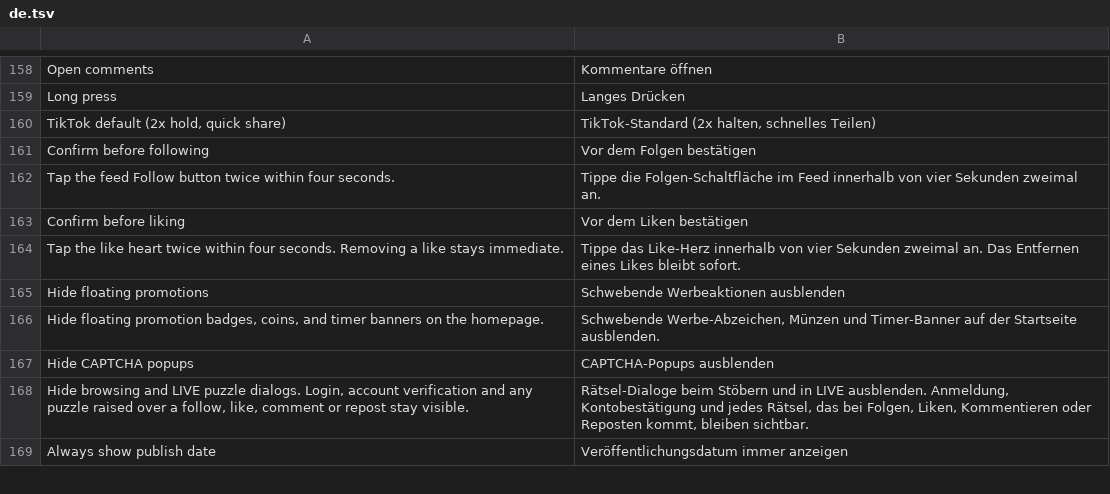
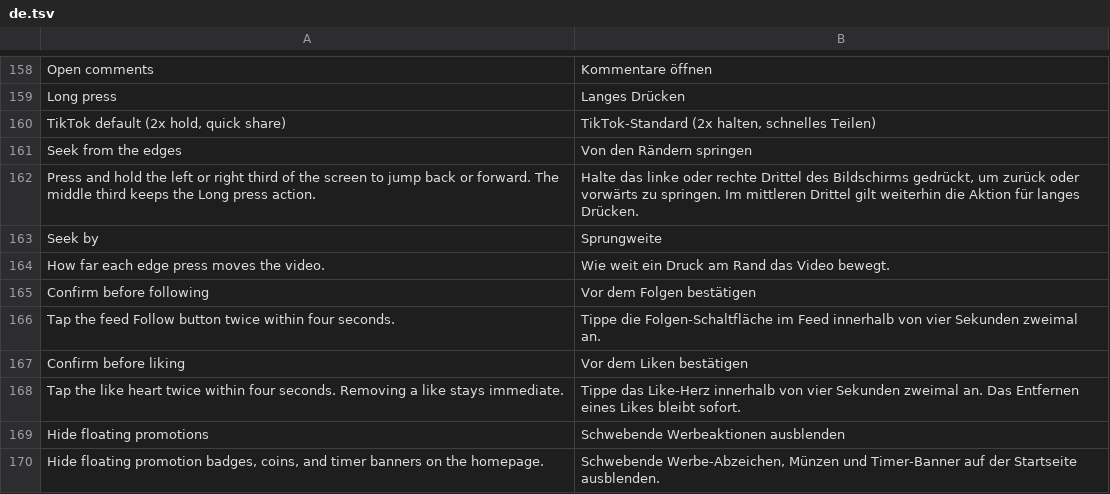
Before and after one commit to SysAdminDoc/hushfeed, a TSV file: extensions/tiktok/src/main/l10n/de.tsv, drawn as a sheet; only a part is shown, gaps mark what is left out; the shorter side is filled out with more unchanged rows.

Commit message:
feat: seek by pressing and holding the left or right edge
Press and hold the outer third of the screen and the video jumps back or
forward by however many seconds you pick. The middle third still does
whatever Long press is set to.

PlayerController kept its name and so did getPlayerManager(),
getCurrentPosition() and onPlayProgressChange(String,J,J). The progress
callback runs several times a second and carries the position and the
length, and the controller it fires on holds the player to seek, whose own
seek(float milliseconds) also survived even though its interface did not.
Two other patches already prepend to that callback; a third is fine.

The zones are cut with an integer third of the pixel width, because
320f/3f and 320f*(1f/3f) straddle each other and a press computed one way
and compared the other lands on the wrong side.

The existing long press tests changed because the method now takes the
MotionEvent it was always given; they press the middle of the screen,
which is the behaviour they were already describing.

```diff
--- a/extensions/tiktok/src/main/l10n/de.tsv
+++ b/extensions/tiktok/src/main/l10n/de.tsv
@@ -160,2 +160,6 @@ Long press	Langes Drücken
 TikTok default (2x hold, quick share)	TikTok-Standard (2x halten, schnelles Teilen)
+Seek from the edges	Von den Rändern springen
+Press and hold the left or right third of the screen to jump back or forward. The middle third keeps the Long press action.	Halte das linke oder rechte Drittel des Bildschirms gedrückt, um zurück oder vorwärts zu springen. Im mittleren Drittel gilt weiterhin die Aktion für langes Drücken.
+Seek by	Sprungweite
+How far each edge press moves the video.	Wie weit ein Druck am Rand das Video bewegt.
 Confirm before following	Vor dem Folgen bestätigen
```
Also changed, not shown: extensions/tiktok/src/main/l10n/in.tsv, 12 other files.
